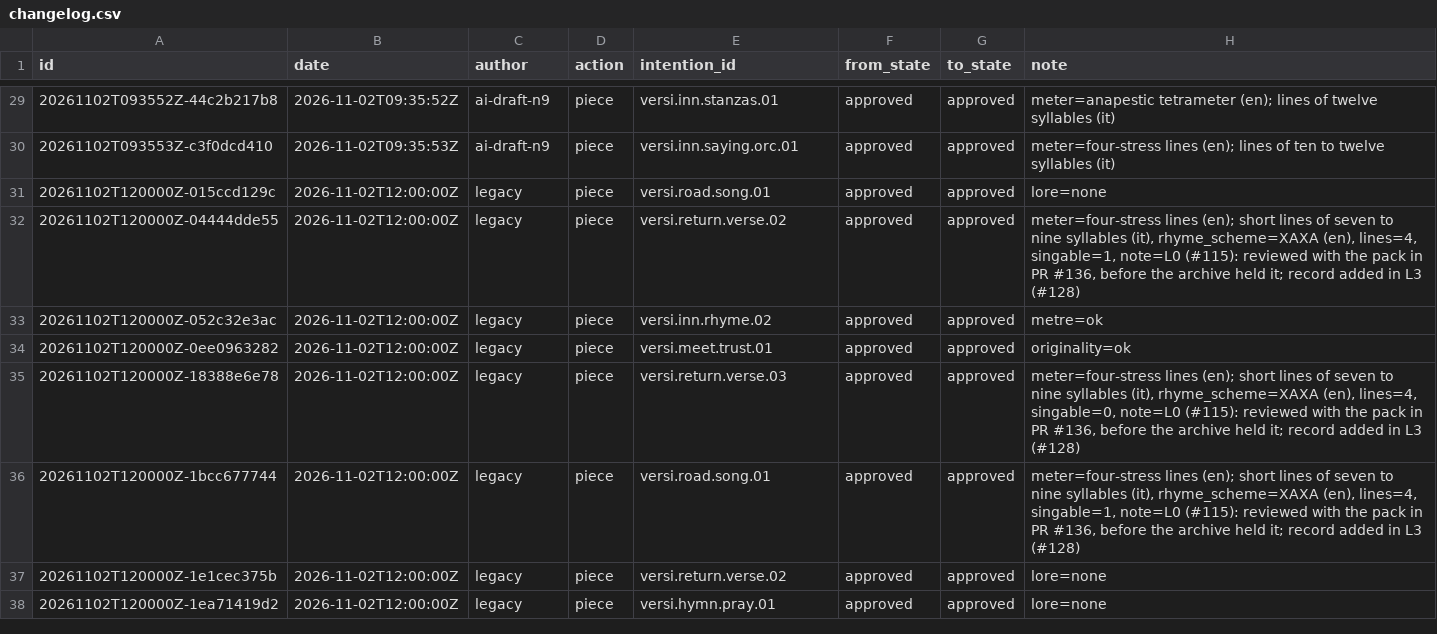
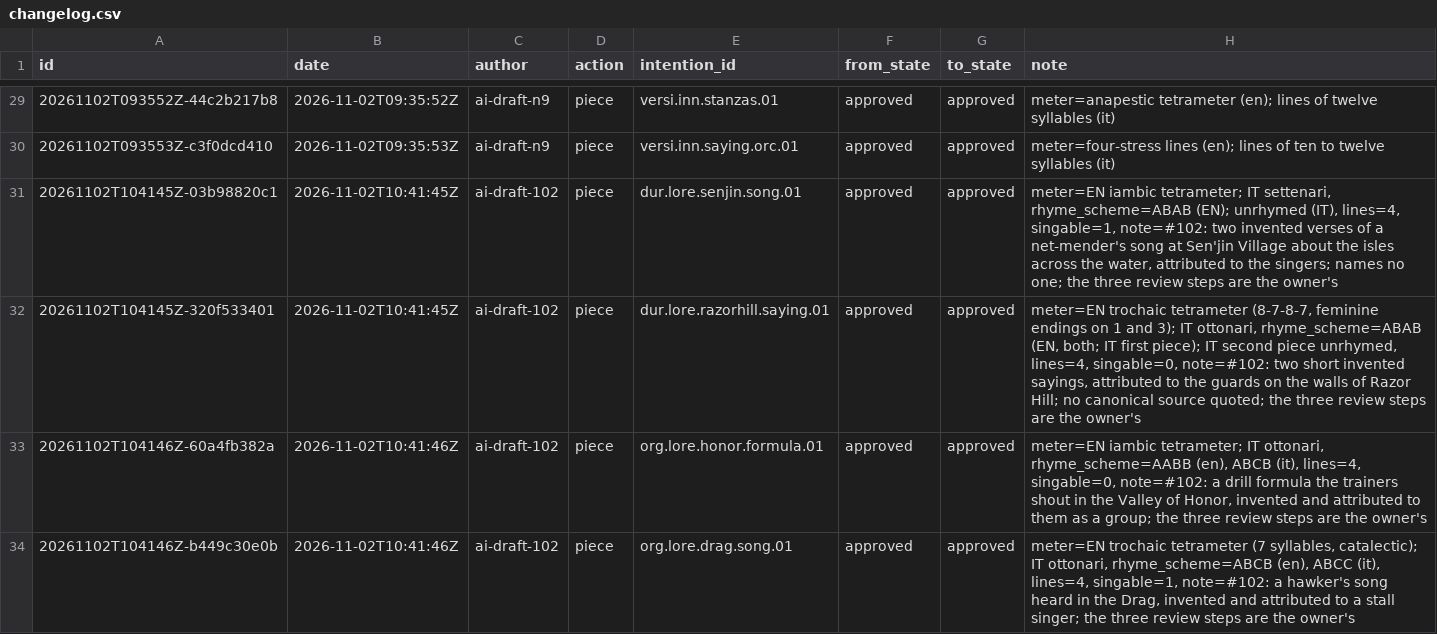
Before and after one commit to Finland6738/azeroth-unspoken, a CSV file: authoring/changelog.csv, drawn as a sheet; only a part is shown, gaps mark what is left out; the shorter side is filled out with more unchanged rows; the diff covers the shown part only; the diff names each change by its address in the sheet, - before the commit and + after, or states it on an @@ line.

```diff
--- a/authoring/changelog.csv
+++ b/authoring/changelog.csv
+row 31: 20261102T104145Z-03b98820c1 | 2026-11-02T10:41:45Z | ai-draft-102 | piece | dur.lore.senjin.song.01 | approved | approved | meter=EN iambic tetrameter; IT settenari, rhyme_scheme=ABAB (EN); unrhymed (IT), lines=4, singable=1, note=#102: two invented verses of a net-mender's song at Sen'jin Village about the isles across the water, attributed to the singers; names no one; the three review steps are the owner's
+row 32: 20261102T104145Z-320f533401 | 2026-11-02T10:41:45Z | ai-draft-102 | piece | dur.lore.razorhill.saying.01 | approved | approved | meter=EN trochaic tetrameter (8-7-8-7, feminine endings on 1 and 3); IT ottonari, rhyme_scheme=ABAB (EN, both; IT first piece); IT second piece unrhymed, lines=4, singable=0, note=#102: two short invented sayings, attributed to the guards on the walls of Razor Hill; no canonical source quoted; the three review steps are the owner's
+row 33: 20261102T104146Z-60a4fb382a | 2026-11-02T10:41:46Z | ai-draft-102 | piece | org.lore.honor.formula.01 | approved | approved | meter=EN iambic tetrameter; IT ottonari, rhyme_scheme=AABB (en), ABCB (it), lines=4, singable=0, note=#102: a drill formula the trainers shout in the Valley of Honor, invented and attributed to them as a group; the three review steps are the owner's
+row 34: 20261102T104146Z-b449c30e0b | 2026-11-02T10:41:46Z | ai-draft-102 | piece | org.lore.drag.song.01 | approved | approved | meter=EN trochaic tetrameter (7 syllables, catalectic); IT ottonari, rhyme_scheme=ABCB (en), ABCC (it), lines=4, singable=1, note=#102: a hawker's song heard in the Drag, invented and attributed to a stall singer; the three review steps are the owner's
```
Also changed, not shown: 4 added rows elsewhere in this file, authoring/pieces.csv, 32 other files.
